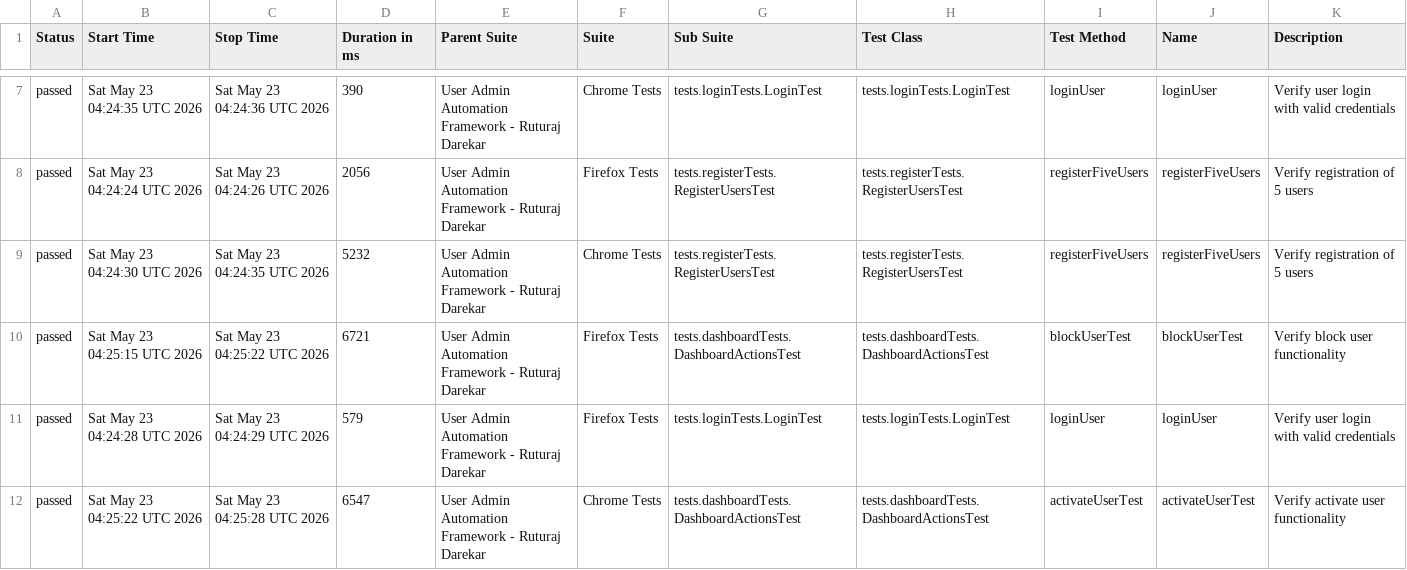
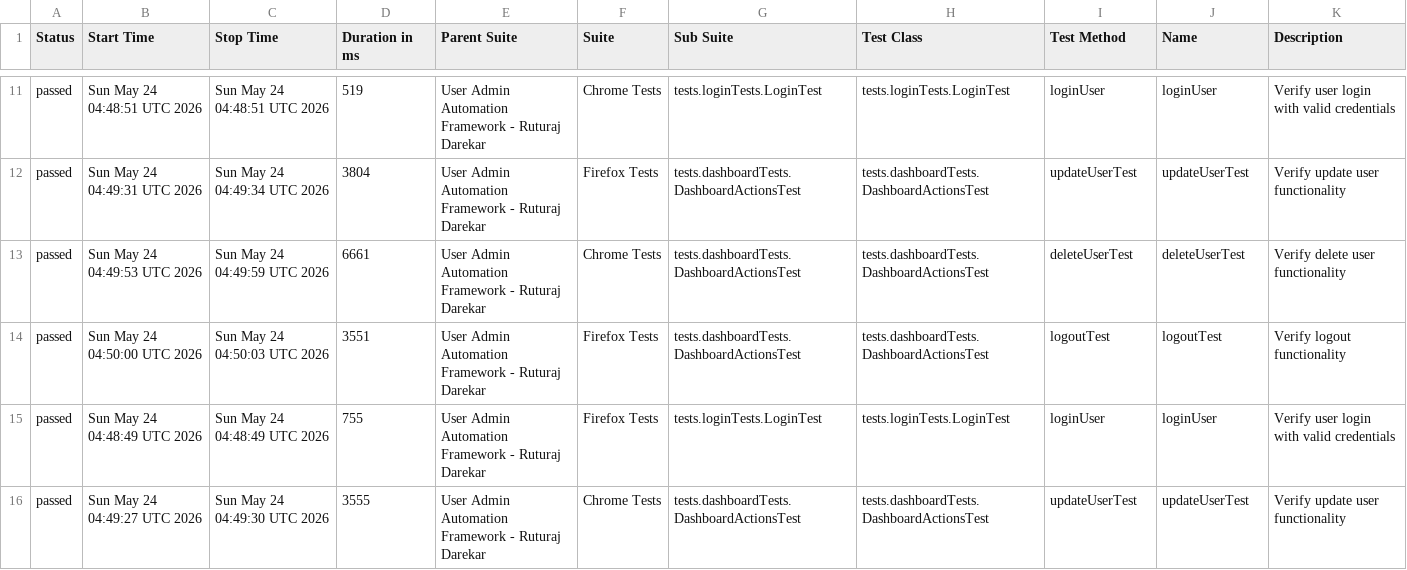
Before and after one commit to Ruturaj0861/user-admin-automation, a CSV file: data/suites.csv, drawn as a sheet; only a part is shown, gaps mark what is left out; the diff covers the shown part only.

```diff
--- a/data/suites.csv
+++ b/data/suites.csv
@@ -7,6 +11,6 @@
-"passed","Sat May 23 04:24:35 UTC 2026","Sat May 23 04:24:36 UTC 2026","390","User Admin Automation Framework - Ruturaj Darekar","Chrome Tests","tests.loginTests.LoginTest","tests.loginTests.LoginTest","loginUser","loginUser","Verify user login with valid credentials"
-"passed","Sat May 23 04:24:24 UTC 2026","Sat May 23 04:24:26 UTC 2026","2056","User Admin Automation Framework - Ruturaj Darekar","Firefox Tests","tests.registerTests.RegisterUsersTest","tests.registerTests.RegisterUsersTest","registerFiveUsers","registerFiveUsers","Verify registration of 5 users"
-"passed","Sat May 23 04:24:30 UTC 2026","Sat May 23 04:24:35 UTC 2026","5232","User Admin Automation Framework - Ruturaj Darekar","Chrome Tests","tests.registerTests.RegisterUsersTest","tests.registerTests.RegisterUsersTest","registerFiveUsers","registerFiveUsers","Verify registration of 5 users"
-"passed","Sat May 23 04:25:15 UTC 2026","Sat May 23 04:25:22 UTC 2026","6721","User Admin Automation Framework - Ruturaj Darekar","Firefox Tests","tests.dashboardTests.DashboardActionsTest","tests.dashboardTests.DashboardActionsTest","blockUserTest","blockUserTest","Verify block user functionality"
-"passed","Sat May 23 04:24:28 UTC 2026","Sat May 23 04:24:29 UTC 2026","579","User Admin Automation Framework - Ruturaj Darekar","Firefox Tests","tests.loginTests.LoginTest","tests.loginTests.LoginTest","loginUser","loginUser","Verify user login with valid credentials"
-"passed","Sat May 23 04:25:22 UTC 2026","Sat May 23 04:25:28 UTC 2026","6547","User Admin Automation Framework - Ruturaj Darekar","Chrome Tests","tests.dashboardTests.DashboardActionsTest","tests.dashboardTests.DashboardActionsTest","activateUserTest","activateUserTest","Verify activate user functionality"
+"passed","Sun May 24 04:48:51 UTC 2026","Sun May 24 04:48:51 UTC 2026","519","User Admin Automation Framework - Ruturaj Darekar","Chrome Tests","tests.loginTests.LoginTest","tests.loginTests.LoginTest","loginUser","loginUser","Verify user login with valid credentials"
+"passed","Sun May 24 04:49:31 UTC 2026","Sun May 24 04:49:34 UTC 2026","3804","User Admin Automation Framework - Ruturaj Darekar","Firefox Tests","tests.dashboardTests.DashboardActionsTest","tests.dashboardTests.DashboardActionsTest","updateUserTest","updateUserTest","Verify update user functionality"
+"passed","Sun May 24 04:49:53 UTC 2026","Sun May 24 04:49:59 UTC 2026","6661","User Admin Automation Framework - Ruturaj Darekar","Chrome Tests","tests.dashboardTests.DashboardActionsTest","tests.dashboardTests.DashboardActionsTest","deleteUserTest","deleteUserTest","Verify delete user functionality"
+"passed","Sun May 24 04:50:00 UTC 2026","Sun May 24 04:50:03 UTC 2026","3551","User Admin Automation Framework - Ruturaj Darekar","Firefox Tests","tests.dashboardTests.DashboardActionsTest","tests.dashboardTests.DashboardActionsTest","logoutTest","logoutTest","Verify logout functionality"
+"passed","Sun May 24 04:48:49 UTC 2026","Sun May 24 04:48:49 UTC 2026","755","User Admin Automation Framework - Ruturaj Darekar","Firefox Tests","tests.loginTests.LoginTest","tests.loginTests.LoginTest","loginUser","loginUser","Verify user login with valid credentials"
+"passed","Sun May 24 04:49:27 UTC 2026","Sun May 24 04:49:30 UTC 2026","3555","User Admin Automation Framework - Ruturaj Darekar","Chrome Tests","tests.dashboardTests.DashboardActionsTest","tests.dashboardTests.DashboardActionsTest","updateUserTest","updateUserTest","Verify update user functionality"
```
Also changed, not shown: 4 added rows, 4 removed rows and 47 edited cells elsewhere in this file, data/behaviors.csv, 54 other files.
